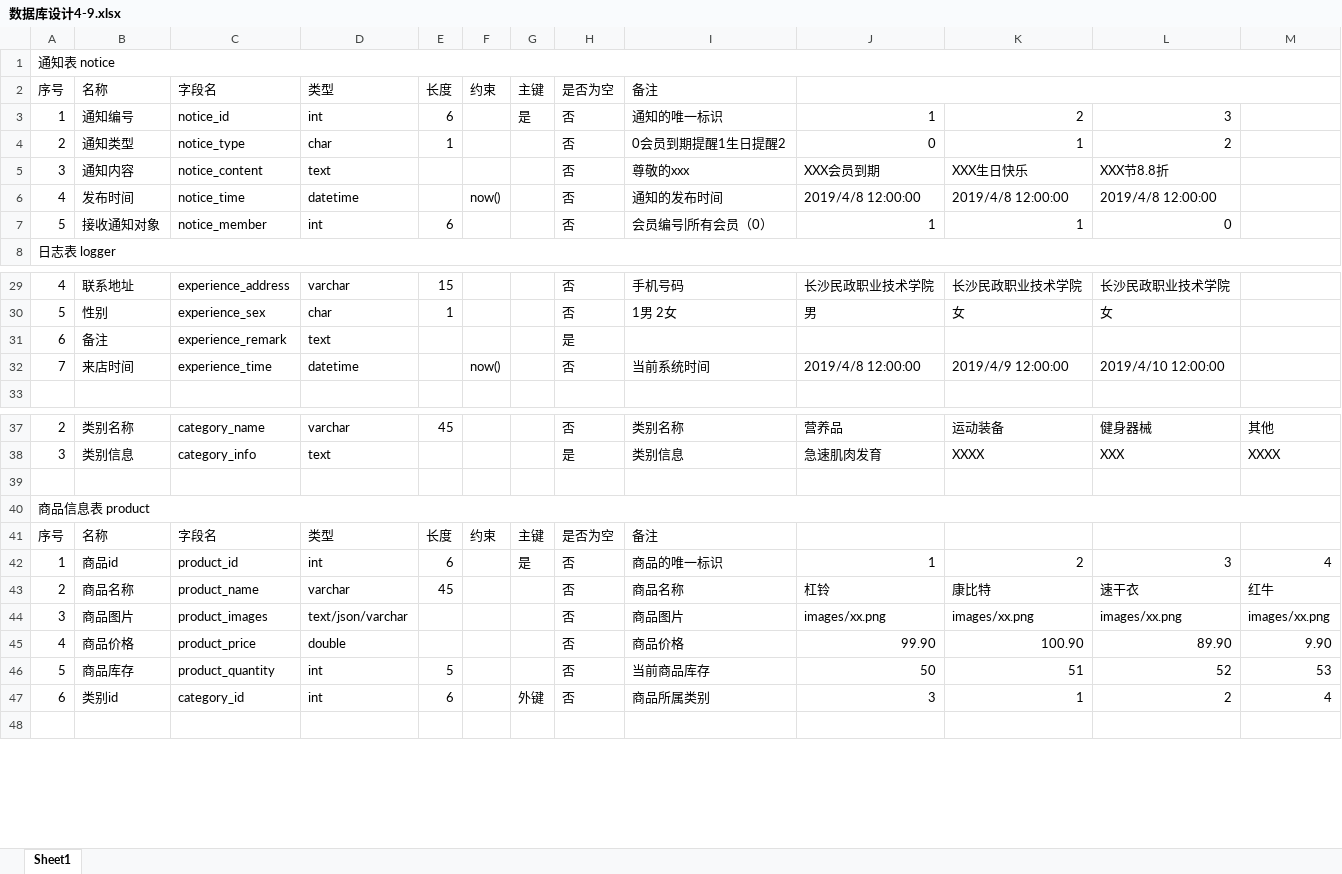
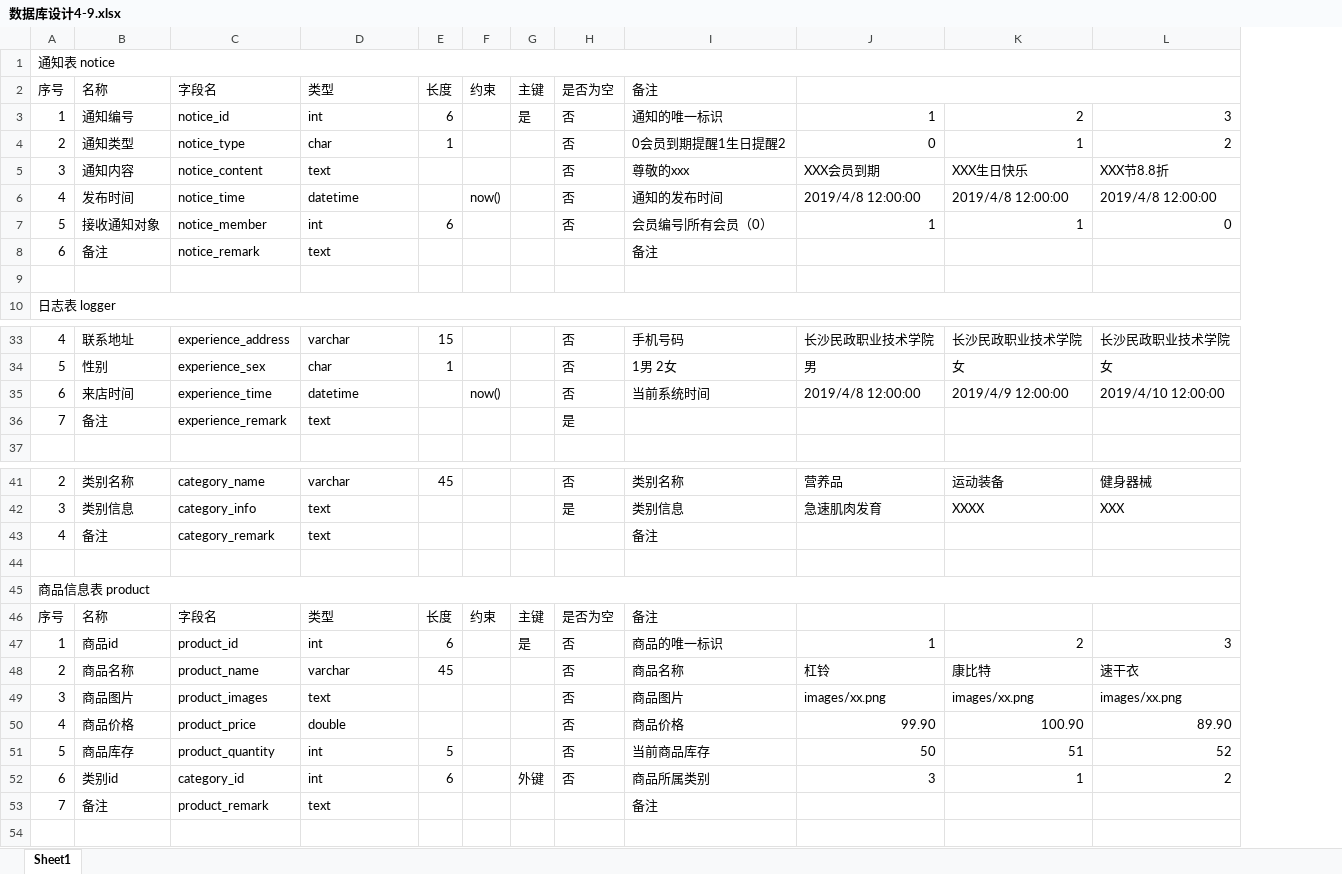
Before and after one commit to gymmanagementsystem/doc, an Excel workbook: 文件相关/数据库设计4-9.xlsx, sheet Sheet1, drawn as a sheet; only a part is shown, gaps mark what is left out; values as stored, in another font and other column widths than the file's, no cell formats; charts and pictures not drawn; removed rows and columns are numbered as before the commit, all else as after; the diff covers the shown part only; the diff names each change by its address in the sheet, - before the commit and + after, or states it on an @@ line.

```diff
--- a/文件相关/数据库设计4-9.xlsx (sheet Sheet1)
+++ b/文件相关/数据库设计4-9.xlsx (sheet Sheet1)
-column M, rows 37-47: 其他 | XXXX |  |  |  | 4 | 红牛 | images/xx.png | 9.90 | 53 | 4
+row 8: 6 | 备注 | notice_remark | text |  |  |  |  | 备注
+row 9: (empty)
-row 31: 6 | 备注 | experience_remark | text |  |  |  | 是
-A35: 7
+A35: 6
+row 36: 7 | 备注 | experience_remark | text |  |  |  | 是
+row 43: 4 | 备注 | category_remark | text |  |  |  |  | 备注
-D49: text/json/varchar
+D49: text
+row 53: 7 | 备注 | product_remark | text |  |  |  |  | 备注
```
Also changed, not shown: 7 added rows, 2 removed rows and 13 edited cells elsewhere in this sheet, cell formats, charts or pictures, 1 other file.
